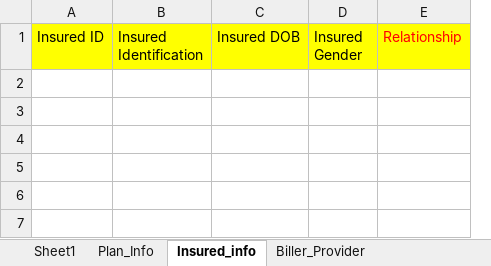
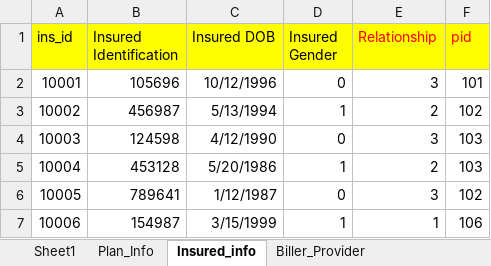
Before and after one commit to captraining2017/MachineLearning, an Excel workbook: Proj_sample_data.xlsx, sheet Insured_info, drawn as a sheet; values as stored, in another font and other column widths than the file's, no borders; removed rows and columns are numbered as before the commit, all else as after; the diff names each change by its address in the sheet, - before the commit and + after, or states it on an @@ line.

```diff
--- a/Proj_sample_data.xlsx (sheet Insured_info)
+++ b/Proj_sample_data.xlsx (sheet Insured_info)
-column A (Insured ID), empty
+column A (ins_id), empty
+column F (pid), empty
+row 2: 10001 | 105696 | 10/12/1996 | 0 | 3 | 101
+row 3: 10002 | 456987 | 5/13/1994 | 1 | 2 | 102
+row 4: 10003 | 124598 | 4/12/1990 | 0 | 3 | 103
+row 5: 10004 | 453128 | 5/20/1986 | 1 | 2 | 103
+row 6: 10005 | 789641 | 1/12/1987 | 0 | 3 | 102
+row 7: 10006 | 154987 | 3/15/1999 | 1 | 1 | 106
```
Also changed, not shown: sheet Mem_Info, sheet Plan_Info, sheet Render_provider, sheet Biller_Provider.
